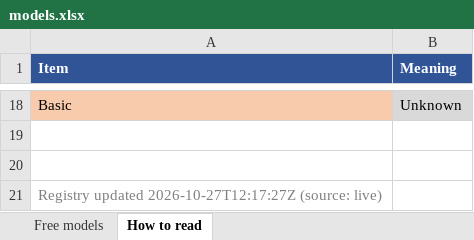
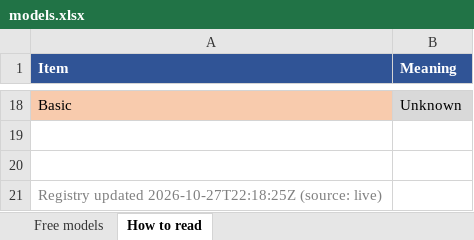
Before and after one commit to CustomsColab/Free_Dynamic_LLM_Gateway, an Excel workbook: registry/models.xlsx, sheet How to read, drawn as a sheet; only a part is shown, gaps mark what is left out; values as stored, in another font and other column widths than the file's, no borders; the diff names each change by its address in the sheet, - before the commit and + after, or states it on an @@ line.

```diff
--- a/registry/models.xlsx (sheet How to read)
+++ b/registry/models.xlsx (sheet How to read)
-A21 (Item): Registry updated 2026-10-27T12:17:27Z (source: live)
+A21 (Item): Registry updated 2026-10-27T22:18:25Z (source: live)
```
Also changed, not shown: 3 other files.
